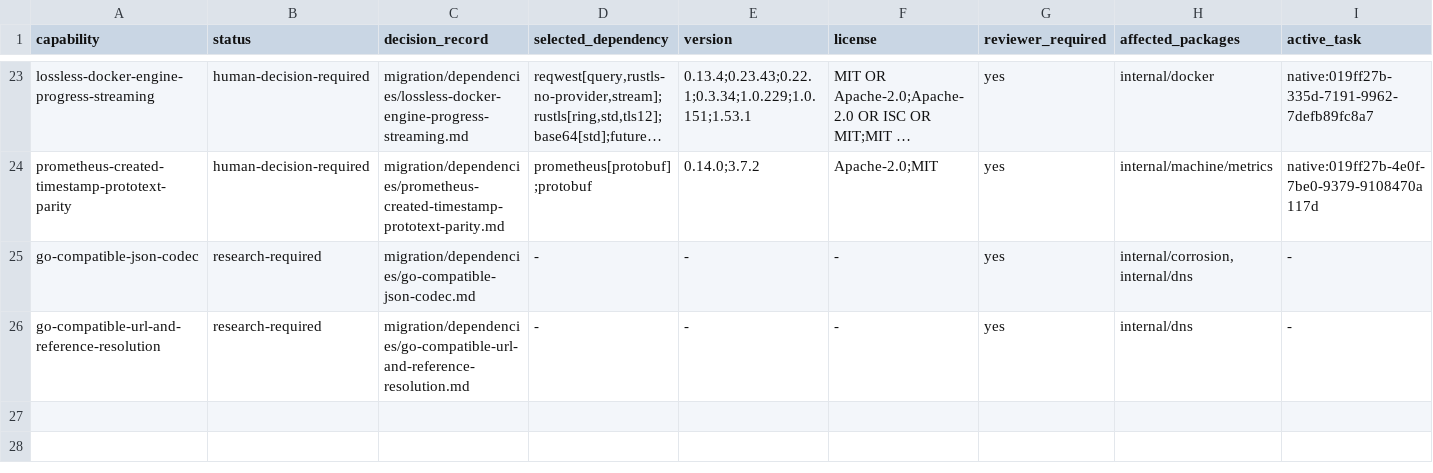
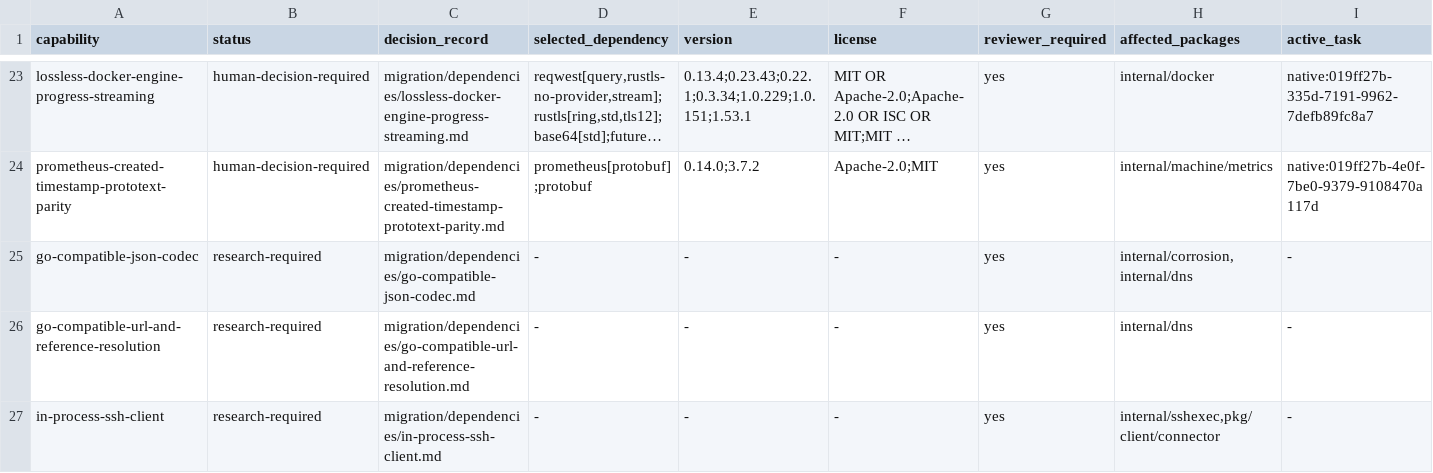
Before and after one commit to getployz/ployz-rust-port, a TSV file: migration/DEPENDENCIES.tsv, drawn as a sheet; only a part is shown, gaps mark what is left out; long unchanged cells end in ….

```diff
--- a/migration/DEPENDENCIES.tsv
+++ b/migration/DEPENDENCIES.tsv
@@ -26 +26,2 @@ go-compatible-json-codec	research-required	migration/dependencies/go-compatible-
 go-compatible-url-and-reference-resolution	research-required	migration/dependencies/go-compatible-url-and-reference-resolution.md	-	-	-	yes	internal/dns	-
+in-process-ssh-client	research-required	migration/dependencies/in-process-ssh-client.md	-	-	-	yes	internal/sshexec,pkg/client/connector	-
```
Also changed, not shown: migration/PACKAGES.tsv, migration/TASKS.tsv, 1 other file.
